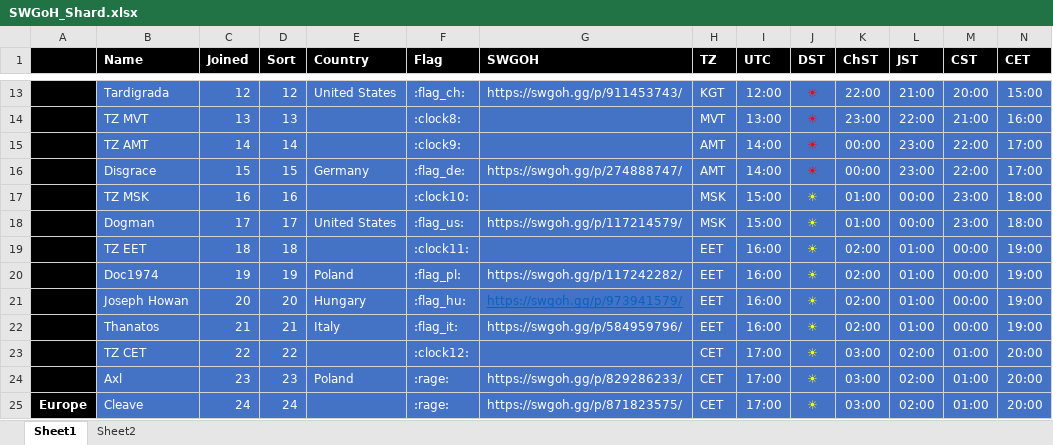
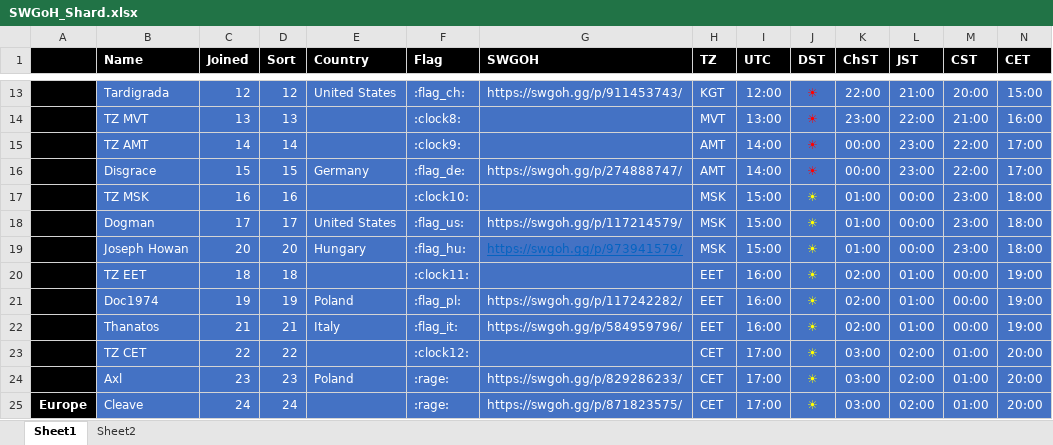
Before and after one commit to tdm00/swgoh-squad-arena-payout-bot, an Excel workbook: SWGoH_Shard.xlsx, sheet Sheet1, drawn as a sheet; only a part is shown, gaps mark what is left out; values as stored, in another font and other column widths than the file's, no borders; conditional formats not drawn; removed rows and columns are numbered as before the commit, all else as after; rows hold the shown columns only; the diff names each change by its address in the sheet, - before the commit and + after, or states it on an @@ line.

Commit message:
Move Joseph Howan to 1 hour earlier

```diff
--- a/SWGoH_Shard.xlsx (sheet Sheet1)
+++ b/SWGoH_Shard.xlsx (sheet Sheet1)
+row 19:  | Joseph Howan | 20 | 20 | Hungary | :flag_hu: | https://swgoh.gg/p/973941579/ | MSK | 15:00 | ☀ | 01:00 | 00:00 | 23:00 | 18:00
-row 21:  | Joseph Howan | 20 | 20 | Hungary | :flag_hu: | https://swgoh.gg/p/973941579/ | EET | 16:00 | ☀ | 02:00 | 01:00 | 00:00 | 19:00
```
Also changed, not shown: formulas that keep their value.
